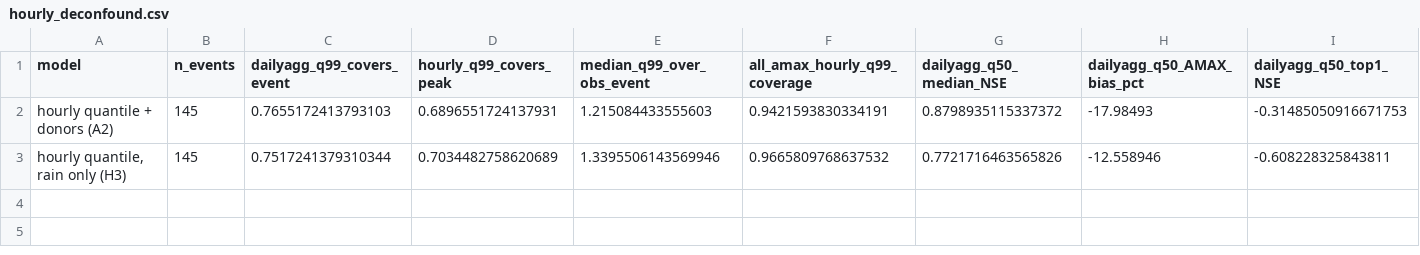
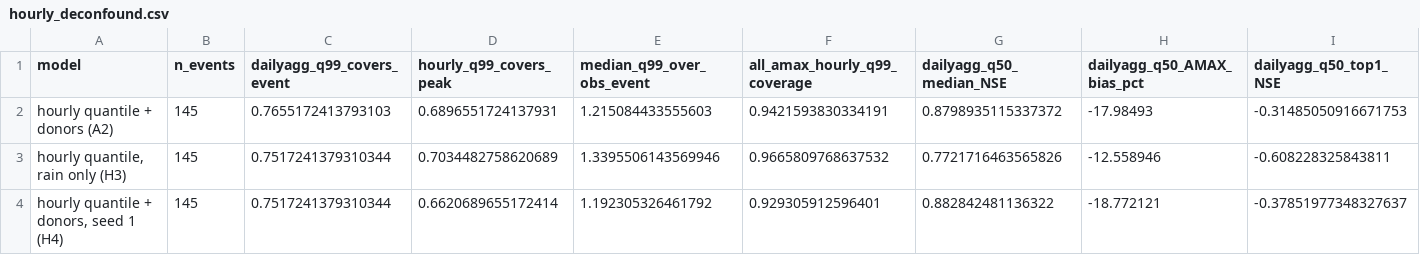
Before and after one commit to danielthomascooper/flood, a CSV file: experiments/results/hourly_deconfound.csv, drawn as a sheet.

```diff
--- a/experiments/results/hourly_deconfound.csv
+++ b/experiments/results/hourly_deconfound.csv
@@ -3 +3,2 @@ hourly quantile + donors (A2),145,0.7655172413793103,0.6896551724137931,1.215084
 "hourly quantile, rain only (H3)",145,0.7517241379310344,0.7034482758620689,1.3395506143569946,0.9665809768637532,0.7721716463565826,-12.558946,-0.608228325843811
+"hourly quantile + donors, seed 1 (H4)",145,0.7517241379310344,0.6620689655172414,1.192305326461792,0.929305912596401,0.882842481136322,-18.772121,-0.37851977348327637
```
Also changed, not shown: 6 other files.
